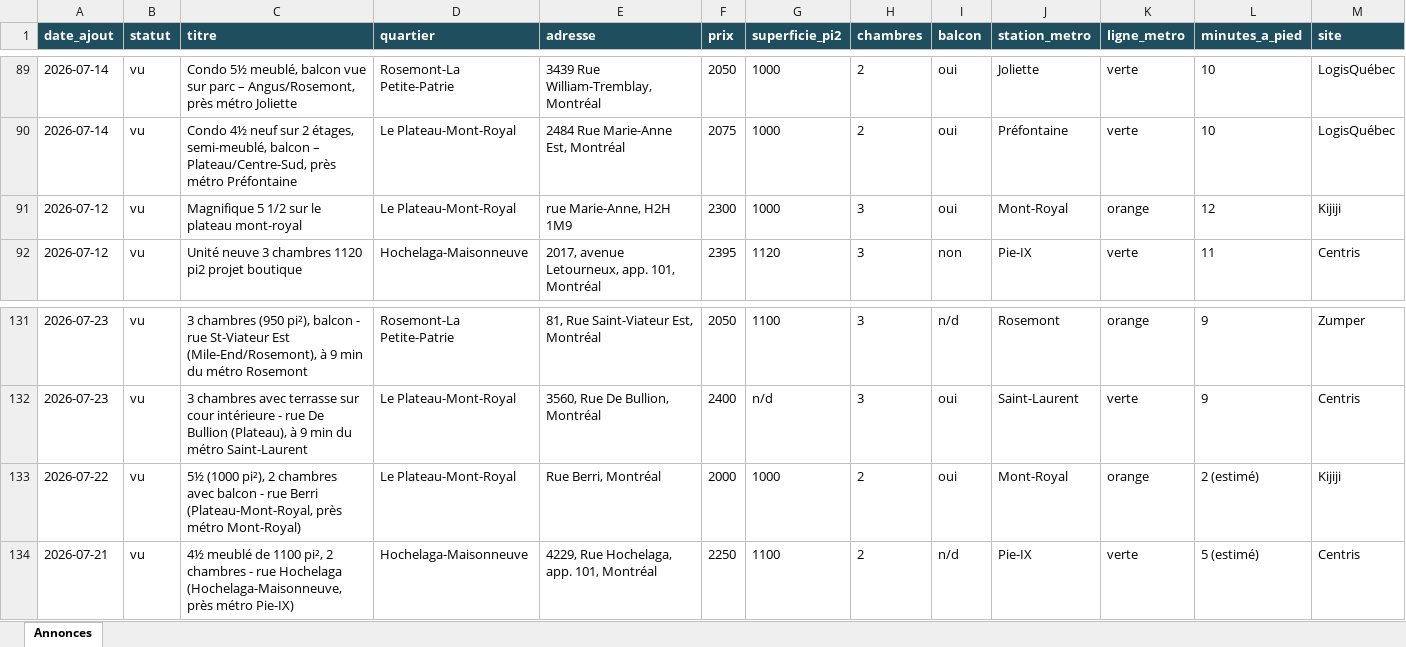
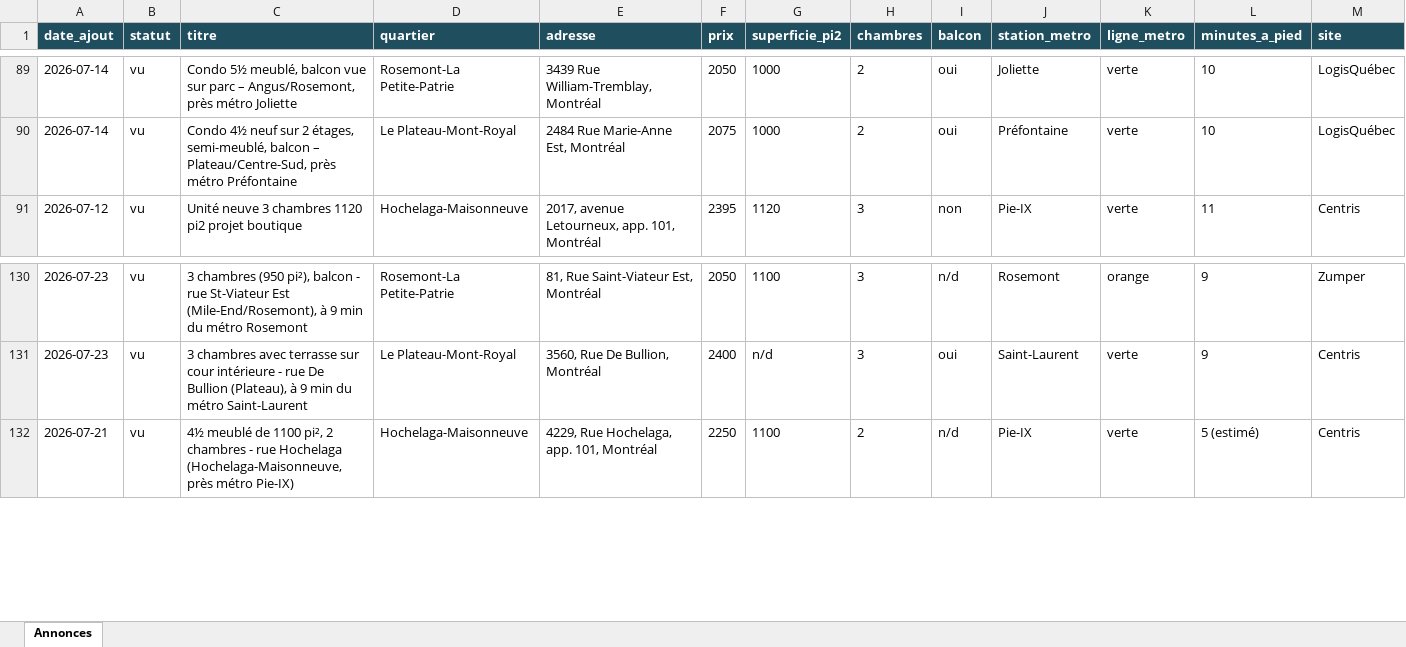
Before and after one commit to fclmnt/home-search, an Excel workbook: annonces.xlsx, sheet Annonces, drawn as a sheet; only a part is shown, gaps mark what is left out; values as stored, in another font and other column widths than the file's, no borders; rows hold the shown columns only; the diff names each change by its address in the sheet, - before the commit and + after, or states it on an @@ line.

Commit message:
Mise à jour des annonces — 2026-09-15 08:01

```diff
--- a/annonces.xlsx (sheet Annonces)
+++ b/annonces.xlsx (sheet Annonces)
-row 91: 2026-07-12 | vu | Magnifique 5 1/2 sur le plateau mont-royal | Le Plateau-Mont-Royal | rue Marie-Anne, H2H 1M9 | 2300 | 1000 | 3 | oui | Mont-Royal | orange | 12 | Kijiji
-row 133: 2026-07-22 | vu | 5½ (1000 pi²), 2 chambres avec balcon - rue Berri (Plateau-Mont-Royal, près métro Mont-Royal) | Le Plateau-Mont-Royal | Rue Berri, Montréal | 2000 | 1000 | 2 | oui | Mont-Royal | orange | 2 (estimé) | Kijiji
```
Also changed, not shown: 2 other files.
